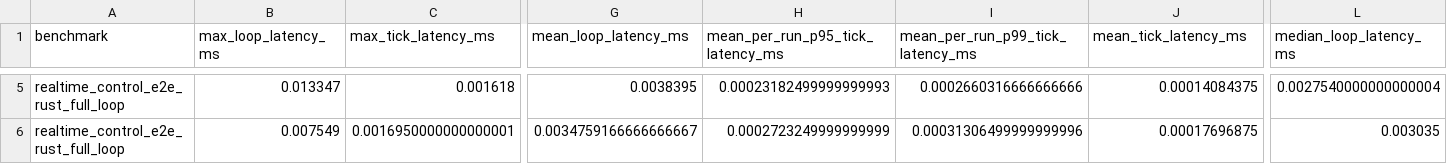
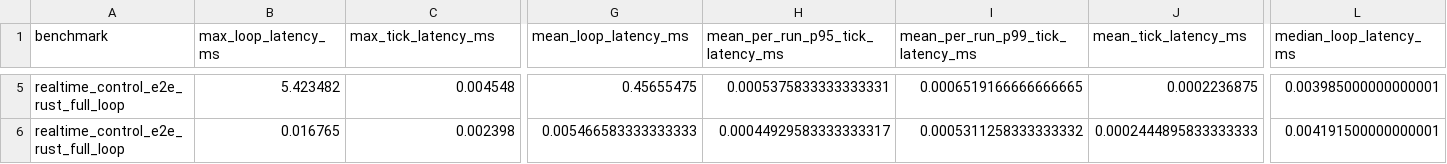
Before and after one commit to anulum/scpn-quantum-control, a CSV file: data/s1_feedback_loop/realtime_control_e2e_rows_2026-05-22.csv, drawn as a sheet; only a part is shown, gaps mark what is left out; the diff covers the shown part only; the diff names each change by its address in the sheet, - before the commit and + after, or states it on an @@ line.

Commit message:
feat(benchmark): publish consolidated rust-vs-ibm latency campaign
Co-Authored-By: Arcane Sapience <protoscience@anulum.li>

```diff
--- a/data/s1_feedback_loop/realtime_control_e2e_rows_2026-05-22.csv
+++ b/data/s1_feedback_loop/realtime_control_e2e_rows_2026-05-22.csv
-B5 (max_loop_latency_ms): 0.013347
+B5 (max_loop_latency_ms): 5.423482
-C5 (max_tick_latency_ms): 0.001618
+C5 (max_tick_latency_ms): 0.004548
-G5 (mean_loop_latency_ms): 0.0038395
+G5 (mean_loop_latency_ms): 0.45655475
-H5 (mean_per_run_p95_tick_latency_ms): 0.00023182499999999993
+H5 (mean_per_run_p95_tick_latency_ms): 0.0005375833333333331
-I5 (mean_per_run_p99_tick_latency_ms): 0.0002660316666666666
+I5 (mean_per_run_p99_tick_latency_ms): 0.0006519166666666665
-J5 (mean_tick_latency_ms): 0.00014084375
+J5 (mean_tick_latency_ms): 0.0002236875
-L5 (median_loop_latency_ms): 0.0027540000000000004
+L5 (median_loop_latency_ms): 0.003985000000000001
-B6 (max_loop_latency_ms): 0.007549
+B6 (max_loop_latency_ms): 0.016765
-C6 (max_tick_latency_ms): 0.0016950000000000001
+C6 (max_tick_latency_ms): 0.002398
-G6 (mean_loop_latency_ms): 0.0034759166666666667
+G6 (mean_loop_latency_ms): 0.005466583333333333
-H6 (mean_per_run_p95_tick_latency_ms): 0.0002723249999999999
+H6 (mean_per_run_p95_tick_latency_ms): 0.00044929583333333317
-I6 (mean_per_run_p99_tick_latency_ms): 0.00031306499999999996
+I6 (mean_per_run_p99_tick_latency_ms): 0.0005311258333333332
-J6 (mean_tick_latency_ms): 0.00017696875
+J6 (mean_tick_latency_ms): 0.0002444895833333333
-L6 (median_loop_latency_ms): 0.003035
+L6 (median_loop_latency_ms): 0.004191500000000001
```
Also changed, not shown: 1 added row, 1 removed row and 41 edited cells elsewhere in this file, 10 other files.
